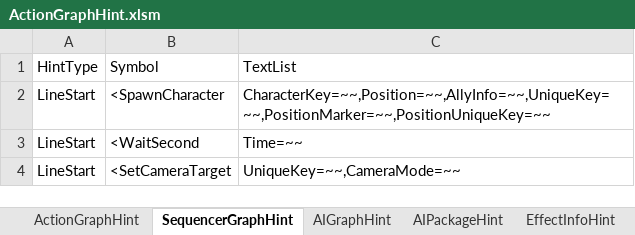
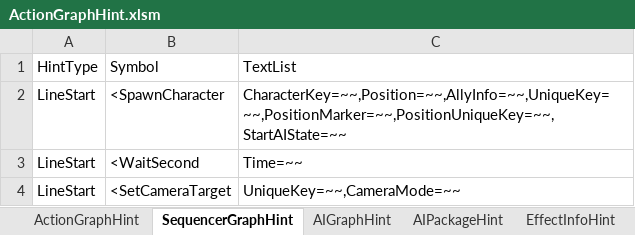
Before and after one commit to NEtuee/ProjectMS, an Excel workbook: Tools/ActionGraphHint.xlsm, sheet SequencerGraphHint, drawn as a sheet; only a part is shown; values as stored, in another font and other column widths than the file's, no borders; the diff names each change by its address in the sheet, - before the commit and + after, or states it on an @@ line.

Commit message:
start ai state

```diff
--- a/Tools/ActionGraphHint.xlsm (sheet SequencerGraphHint)
+++ b/Tools/ActionGraphHint.xlsm (sheet SequencerGraphHint)
-C2: CharacterKey=~~,Position=~~,AllyInfo=~~,UniqueKey=~~,PositionMarker=~~,PositionUniqueKey=~~
+C2: CharacterKey=~~,Position=~~,AllyInfo=~~,UniqueKey=~~,PositionMarker=~~,PositionUniqueKey=~~,StartAIState=~~
```
Also changed, not shown: 2 other files.
